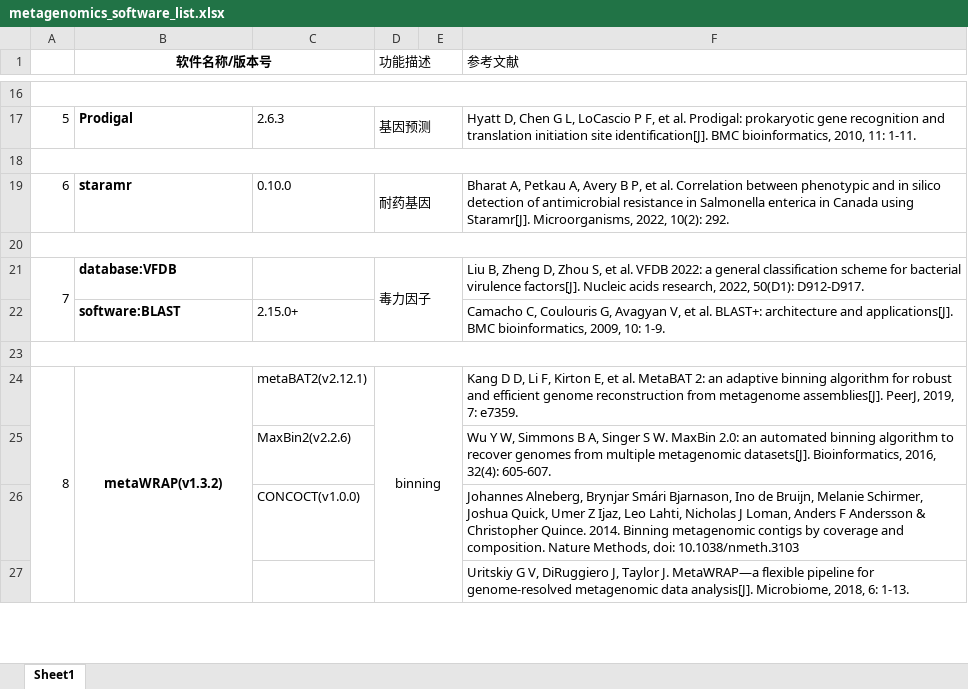
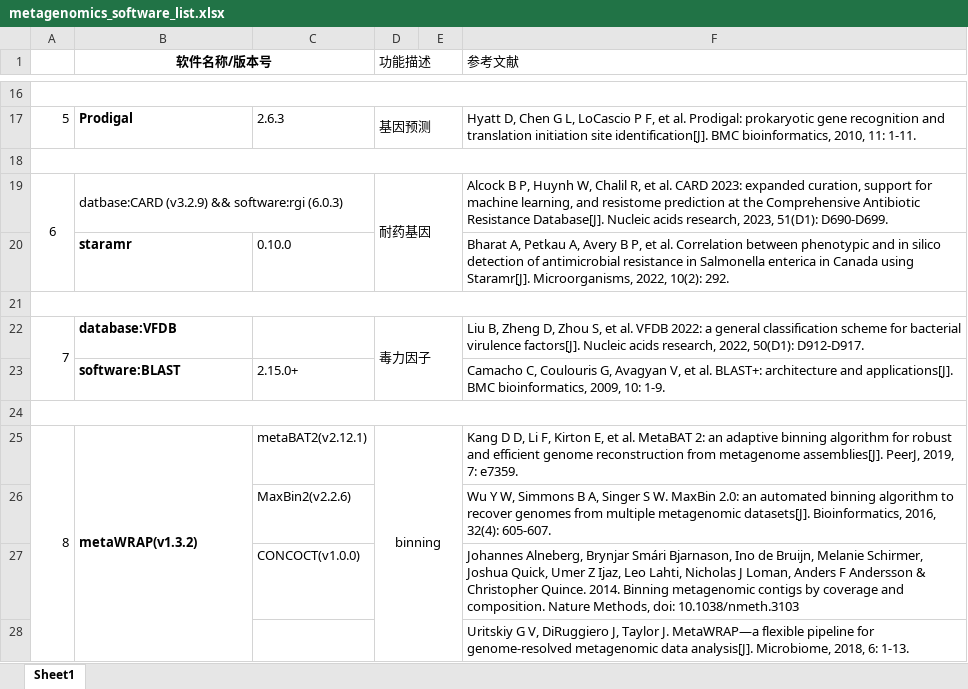
Before and after one commit to bio-apple/metagenomics, an Excel workbook: metagenomics_software_list.xlsx, sheet Sheet1, drawn as a sheet; only a part is shown, gaps mark what is left out; values as stored, in another font and other column widths than the file's, no borders; removed rows and columns are numbered as before the commit, all else as after; the diff names each change by its address in the sheet, - before the commit and + after, or states it on an @@ line.

Commit message:
no

```diff
--- a/metagenomics_software_list.xlsx (sheet Sheet1)
+++ b/metagenomics_software_list.xlsx (sheet Sheet1)
+row 19: 6 | datbase:CARD (v3.2.9) && software:rgi (6.0.3) |  | 耐药基因 |  | Alcock B P, Huynh W, Chalil R, et al. CARD 2023: expanded curation, support for machine learning, and resistome prediction at the Comprehensive Antibiotic Resistance Database[J]. Nucleic acids research, 2023, 51(D1): D690-D699.
@@ column A renumbered in row 20 @@
-D20 (功能描述): 耐药基因
+D20 (功能描述): (empty)
-D19:E19 merged
-B25 alignment: center
+B25 alignment: left
```
